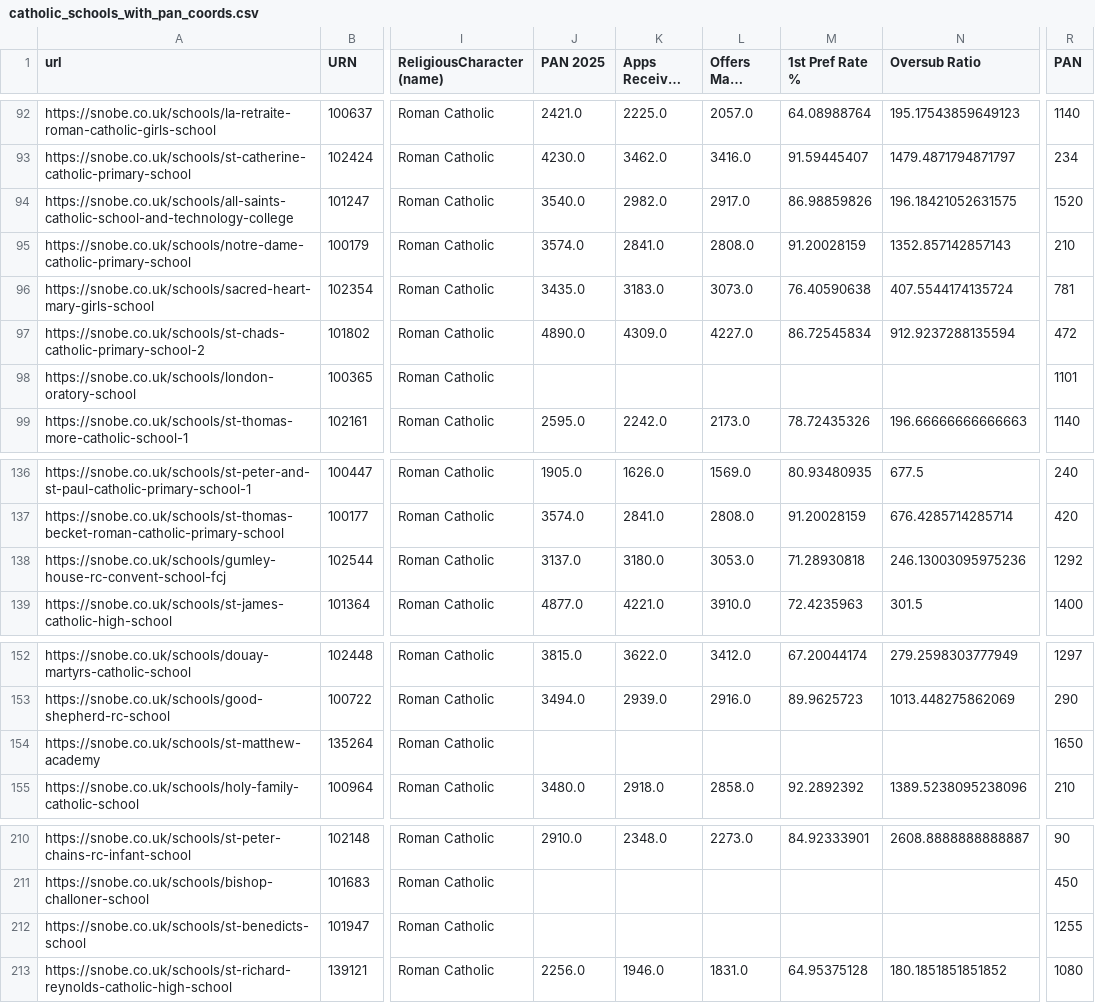
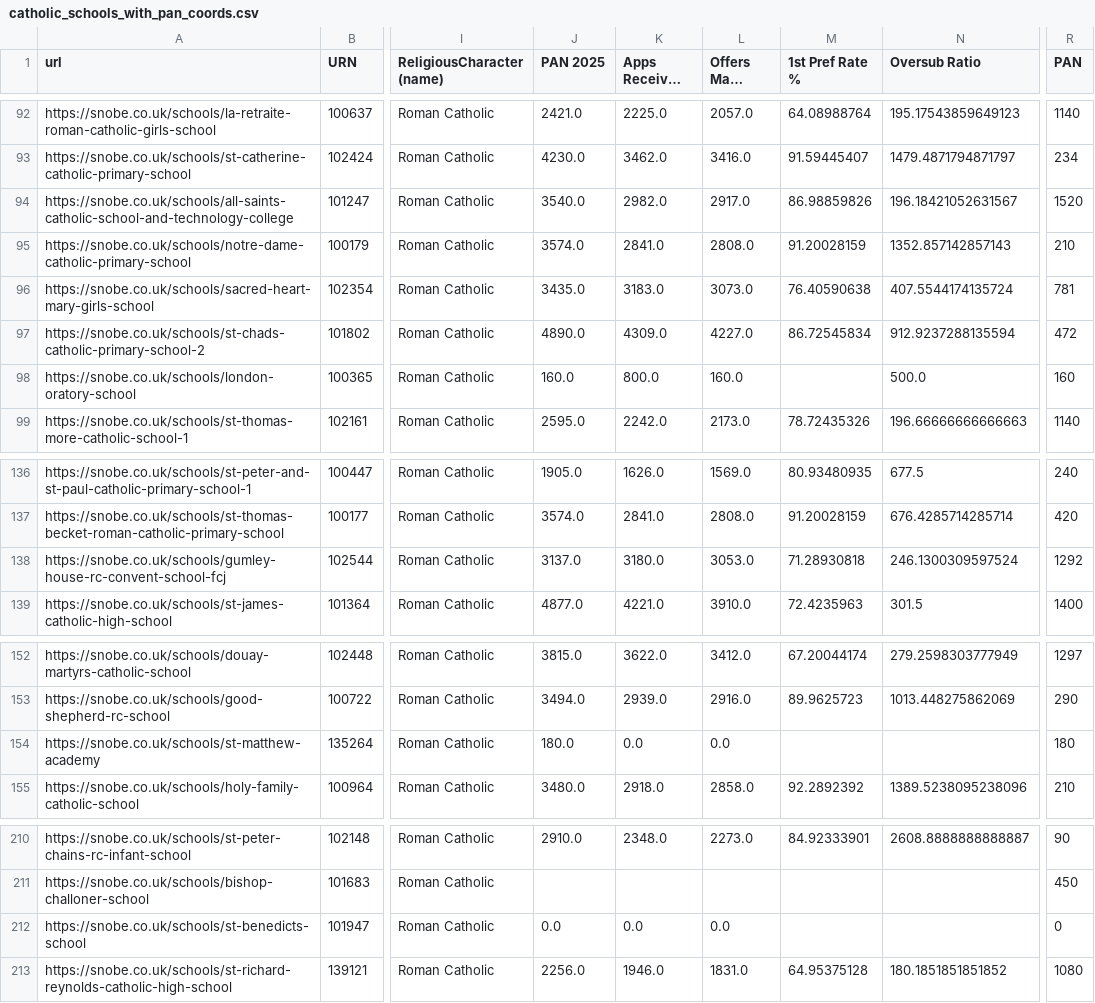
Before and after one commit to Thierry0303/london-catholic-admissions-calculator, a CSV file: catholic_schools_with_pan_coords.csv, drawn as a sheet; only a part is shown, gaps mark what is left out; long unchanged cells end in …; the diff names each change by its address in the sheet, - before the commit and + after, or states it on an @@ line.

Commit message:
Add files via upload

```diff
--- a/catholic_schools_with_pan_coords.csv
+++ b/catholic_schools_with_pan_coords.csv
-N94 (Oversub Ratio): 196.18421052631575
+N94 (Oversub Ratio): 196.18421052631567
-J98 (PAN 2025): (empty)
+J98 (PAN 2025): 160.0
-K98 (Apps Received 2025): (empty)
+K98 (Apps Received 2025): 800.0
-L98 (Offers Made 2025): (empty)
+L98 (Offers Made 2025): 160.0
-N98 (Oversub Ratio): (empty)
+N98 (Oversub Ratio): 500.0
-R98 (PAN): 1101
+R98 (PAN): 160
-N138 (Oversub Ratio): 246.13003095975236
+N138 (Oversub Ratio): 246.1300309597524
-J154 (PAN 2025): (empty)
+J154 (PAN 2025): 180.0
-K154 (Apps Received 2025): (empty)
+K154 (Apps Received 2025): 0.0
-L154 (Offers Made 2025): (empty)
+L154 (Offers Made 2025): 0.0
-R154 (PAN): 1650
+R154 (PAN): 180
-J212 (PAN 2025): (empty)
+J212 (PAN 2025): 0.0
-K212 (Apps Received 2025): (empty)
+K212 (Apps Received 2025): 0.0
-L212 (Offers Made 2025): (empty)
+L212 (Offers Made 2025): 0.0
-R212 (PAN): 1255
+R212 (PAN): 0
```
